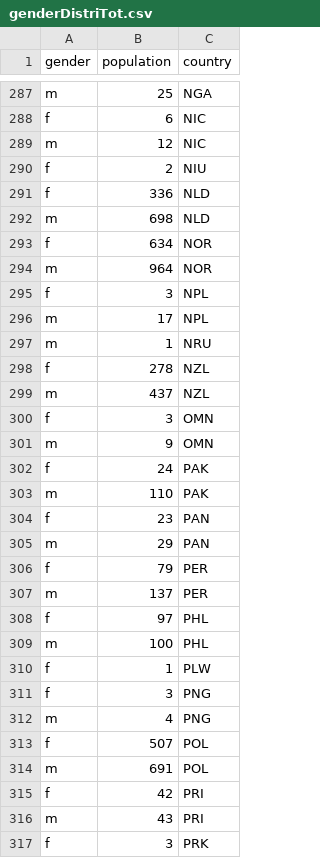
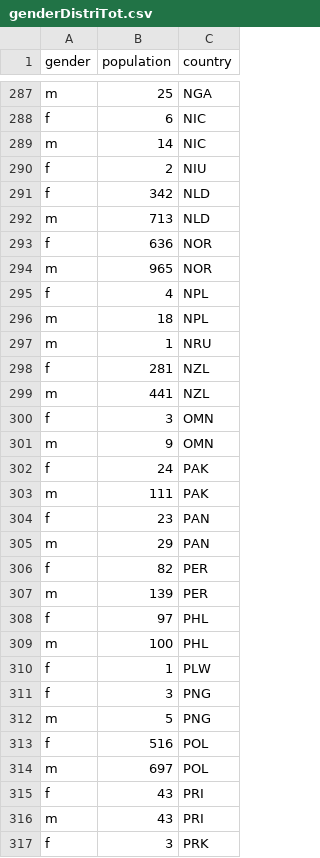
Before and after one commit to gitvfd/BLI-Country-Dashboard, a CSV file: data/genderDistriTot.csv, drawn as a sheet; only a part is shown, gaps mark what is left out; the diff covers the shown part only.

```diff
--- a/data/genderDistriTot.csv
+++ b/data/genderDistriTot.csv
@@ -288,13 +288,13 @@ m,25,NGA
 f,6,NIC
-m,12,NIC
+m,14,NIC
 f,2,NIU
-f,336,NLD
-m,698,NLD
-f,634,NOR
-m,964,NOR
-f,3,NPL
-m,17,NPL
+f,342,NLD
+m,713,NLD
+f,636,NOR
+m,965,NOR
+f,4,NPL
+m,18,NPL
 m,1,NRU
-f,278,NZL
-m,437,NZL
+f,281,NZL
+m,441,NZL
 f,3,OMN
@@ -302,7 +302,7 @@ m,9,OMN
 f,24,PAK
-m,110,PAK
+m,111,PAK
 f,23,PAN
 m,29,PAN
-f,79,PER
-m,137,PER
+f,82,PER
+m,139,PER
 f,97,PHL
@@ -311,6 +311,6 @@ f,1,PLW
 f,3,PNG
-m,4,PNG
-f,507,POL
-m,691,POL
-f,42,PRI
+m,5,PNG
+f,516,POL
+m,697,POL
+f,43,PRI
 m,43,PRI
```
Also changed, not shown: 1 added row and 141 edited cells elsewhere in this file, data/ageDistriTot.csv, data/ageParallelTot.csv, 7 other files.
